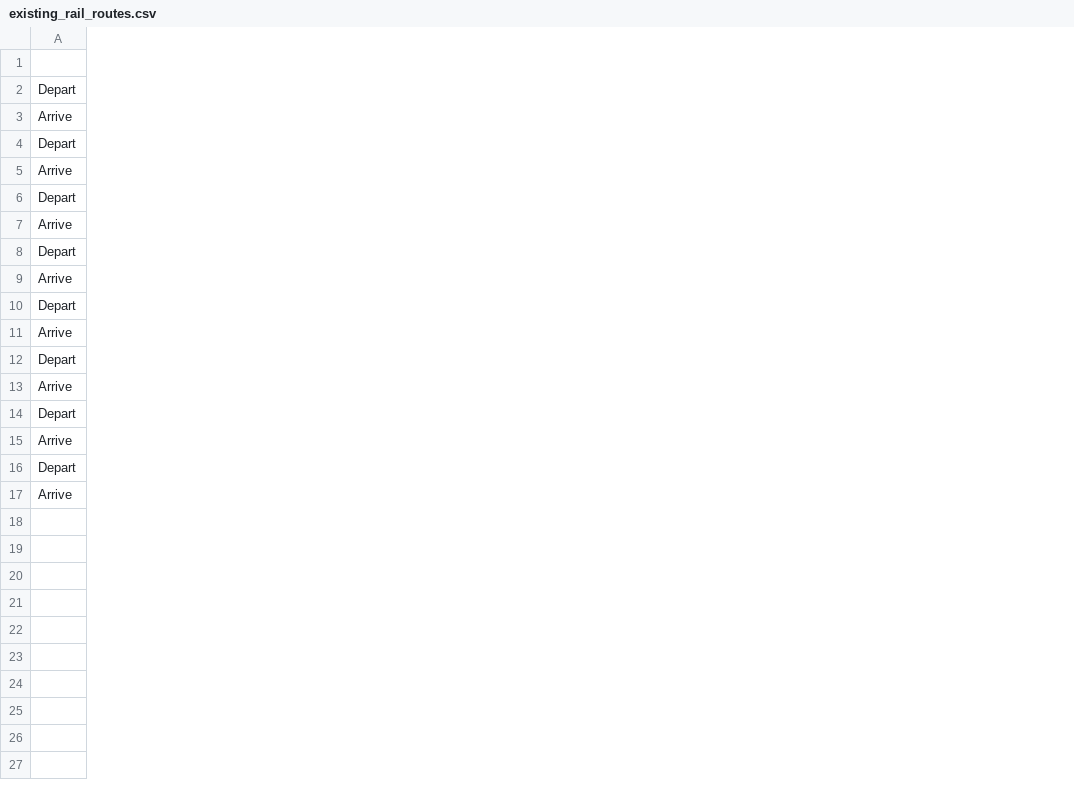
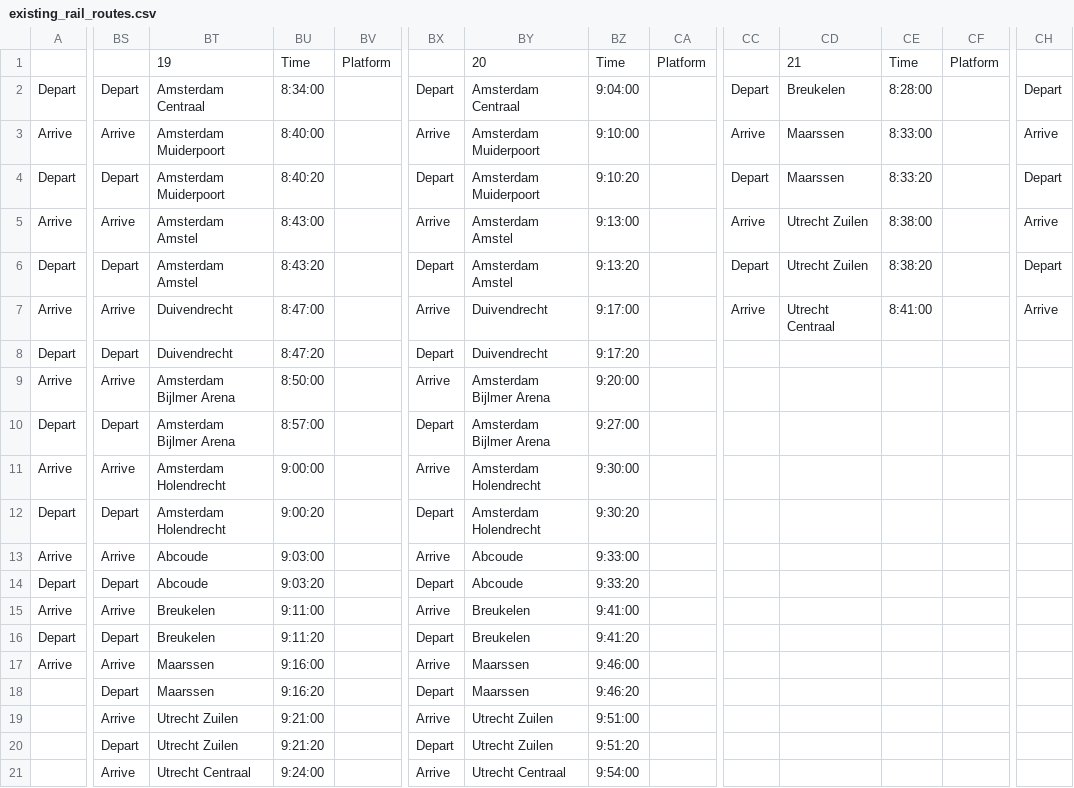
Before and after one commit to Thomas-Mennill/Thesis, a CSV file: existing_rail_routes.csv, drawn as a sheet; only a part is shown, gaps mark what is left out; rows hold the shown columns only; the diff covers the shown part only; the diff names each change by its address in the sheet, - before the commit and + after, or states it on an @@ line.

```diff
--- a/existing_rail_routes.csv
+++ b/existing_rail_routes.csv
+column BS, rows 2-17: Depart | Arrive | Depart | Arrive | Depart | Arrive | Depart | Arrive | Depart | Arrive | Depart | Arrive | Depart | Arrive | Depart | Arrive
+column BT, rows 1-17: 19 | Amsterdam Centraal | Amsterdam Muiderpoort | Amsterdam Muiderpoort | Amsterdam Amstel | Amsterdam Amstel | Duivendrecht | Duivendrecht | Amsterdam Bijlmer Arena | Amsterdam Bijlmer Arena | Amsterdam Holendrecht | Amsterdam Holendrecht | Abcoude | Abcoude | Breukelen | Breukelen | Maarssen
+column BU, rows 1-17: Time | 8:34:00 | 8:40:00 | 8:40:20 | 8:43:00 | 8:43:20 | 8:47:00 | 8:47:20 | 8:50:00 | 8:57:00 | 9:00:00 | 9:00:20 | 9:03:00 | 9:03:20 | 9:11:00 | 9:11:20 | 9:16:00
+column BV, row 1: Platform
+column BX, rows 2-17: Depart | Arrive | Depart | Arrive | Depart | Arrive | Depart | Arrive | Depart | Arrive | Depart | Arrive | Depart | Arrive | Depart | Arrive
+column BY, rows 1-17: 20 | Amsterdam Centraal | Amsterdam Muiderpoort | Amsterdam Muiderpoort | Amsterdam Amstel | Amsterdam Amstel | Duivendrecht | Duivendrecht | Amsterdam Bijlmer Arena | Amsterdam Bijlmer Arena | Amsterdam Holendrecht | Amsterdam Holendrecht | Abcoude | Abcoude | Breukelen | Breukelen | Maarssen
+column BZ, rows 1-17: Time | 9:04:00 | 9:10:00 | 9:10:20 | 9:13:00 | 9:13:20 | 9:17:00 | 9:17:20 | 9:20:00 | 9:27:00 | 9:30:00 | 9:30:20 | 9:33:00 | 9:33:20 | 9:41:00 | 9:41:20 | 9:46:00
+column CA, row 1: Platform
+column CC, rows 2-7: Depart | Arrive | Depart | Arrive | Depart | Arrive
+column CD, rows 1-7: 21 | Breukelen | Maarssen | Maarssen | Utrecht Zuilen | Utrecht Zuilen | Utrecht Centraal
+column CE, rows 1-7: Time | 8:28:00 | 8:33:00 | 8:33:20 | 8:38:00 | 8:38:20 | 8:41:00
+column CF, row 1: Platform
+column CH, rows 2-7: Depart | Arrive | Depart | Arrive | Depart | Arrive
+row 18:  | Depart | Maarssen | 9:16:20 |  | Depart | Maarssen | 9:46:20
+row 19:  | Arrive | Utrecht Zuilen | 9:21:00 |  | Arrive | Utrecht Zuilen | 9:51:00
+row 20:  | Depart | Utrecht Zuilen | 9:21:20 |  | Depart | Utrecht Zuilen | 9:51:20
+row 21:  | Arrive | Utrecht Centraal | 9:24:00 |  | Arrive | Utrecht Centraal | 9:54:00
```
Also changed, not shown: 7 added columns elsewhere in this file, rolling_stock_data.csv, route_data.csv, 13 other files.
